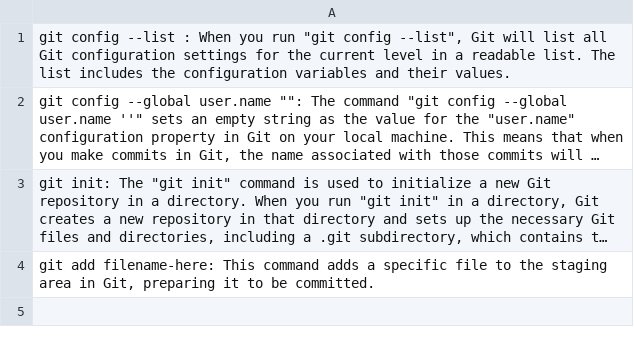
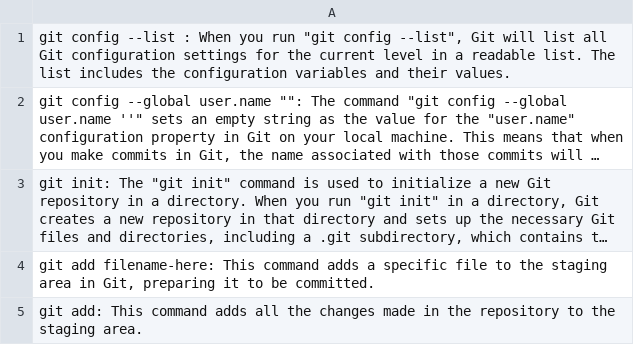
Before and after one commit to Gurch3/GitCommands, a CSV file: data.csv, drawn as a sheet; long unchanged cells end in …; the diff names each change by its address in the sheet, - before the commit and + after, or states it on an @@ line.

```diff
--- a/data.csv
+++ b/data.csv
+row 5: git add: This command adds all the changes made in the repository to the staging area.
```
